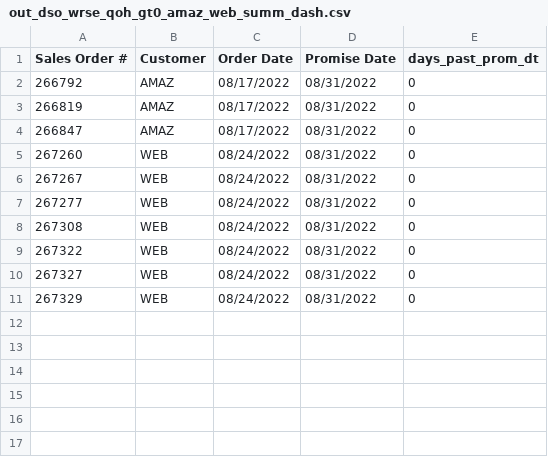
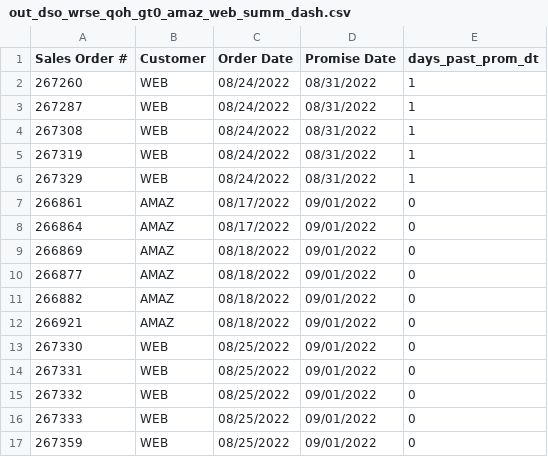
Before and after one commit to famcomfg/pi, a CSV file: out_dso_wrse_qoh_gt0_amaz_web_summ_dash.csv, drawn as a sheet.

```diff
--- a/out_dso_wrse_qoh_gt0_amaz_web_summ_dash.csv
+++ b/out_dso_wrse_qoh_gt0_amaz_web_summ_dash.csv
@@ -1,11 +1,17 @@
 Sales Order #,Customer,Order Date,Promise Date,days_past_prom_dt
-266792,AMAZ,08/17/2022,08/31/2022,0
-266819,AMAZ,08/17/2022,08/31/2022,0
-266847,AMAZ,08/17/2022,08/31/2022,0
-267260,WEB,08/24/2022,08/31/2022,0
-267267,WEB,08/24/2022,08/31/2022,0
-267277,WEB,08/24/2022,08/31/2022,0
-267308,WEB,08/24/2022,08/31/2022,0
-267322,WEB,08/24/2022,08/31/2022,0
-267327,WEB,08/24/2022,08/31/2022,0
-267329,WEB,08/24/2022,08/31/2022,0
+267260,WEB,08/24/2022,08/31/2022,1
+267287,WEB,08/24/2022,08/31/2022,1
+267308,WEB,08/24/2022,08/31/2022,1
+267319,WEB,08/24/2022,08/31/2022,1
+267329,WEB,08/24/2022,08/31/2022,1
+266861,AMAZ,08/17/2022,09/01/2022,0
+266864,AMAZ,08/17/2022,09/01/2022,0
+266869,AMAZ,08/18/2022,09/01/2022,0
+266877,AMAZ,08/18/2022,09/01/2022,0
+266882,AMAZ,08/18/2022,09/01/2022,0
+266921,AMAZ,08/18/2022,09/01/2022,0
+267330,WEB,08/25/2022,09/01/2022,0
+267331,WEB,08/25/2022,09/01/2022,0
+267332,WEB,08/25/2022,09/01/2022,0
+267333,WEB,08/25/2022,09/01/2022,0
+267359,WEB,08/25/2022,09/01/2022,0
```
Also changed, not shown: out_dso_wrse_qoh_gt0_amaz_web_dtl_dash.csv, out_dso_wrse_qoh_gt0_summ_dash.csv, 1 other file.
